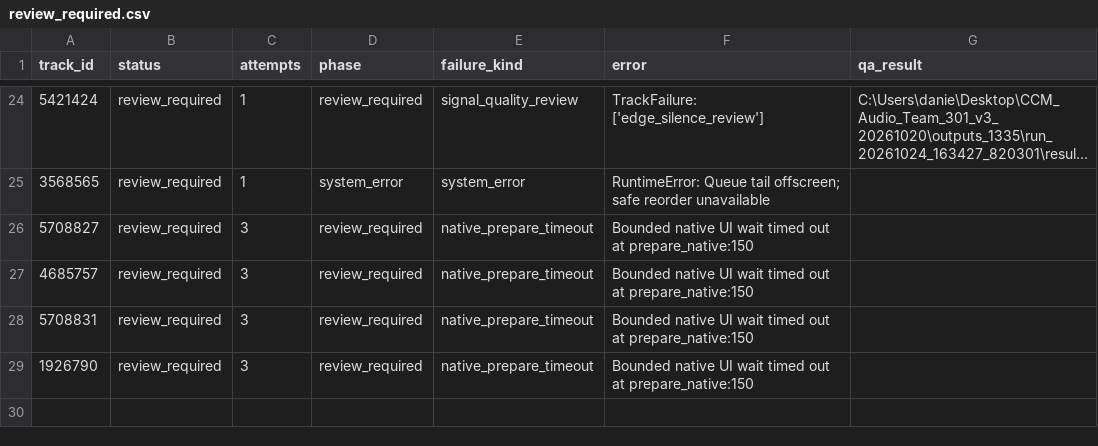
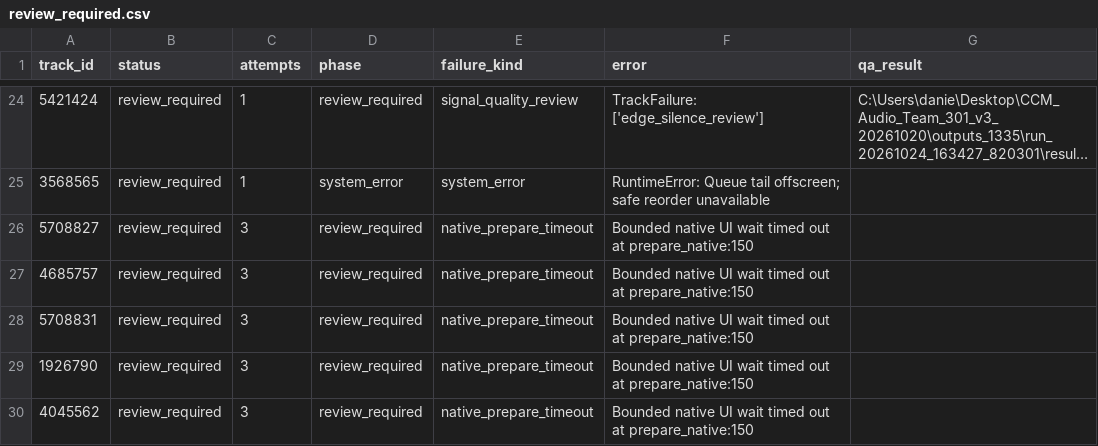
Before and after one commit to daniel5909/ccm_dat_DA, a CSV file: outputs/v3_1335/review_required.csv, drawn as a sheet; only a part is shown, gaps mark what is left out; long unchanged cells end in ….

Commit message:
Add verified v3 audio features (27 tracks)

```diff
--- a/outputs/v3_1335/review_required.csv
+++ b/outputs/v3_1335/review_required.csv
@@ -29 +29,2 @@
 1926790,review_required,3,review_required,native_prepare_timeout,Bounded native UI wait timed out at prepare_native:150,
+4045562,review_required,3,review_required,native_prepare_timeout,Bounded native UI wait timed out at prepare_native:150,
```
Also changed, not shown: outputs/v3_1335/collection_status.csv, 2 other files.
